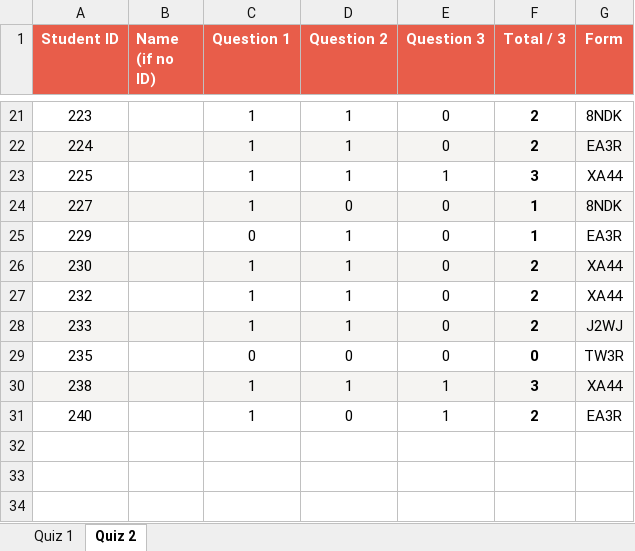
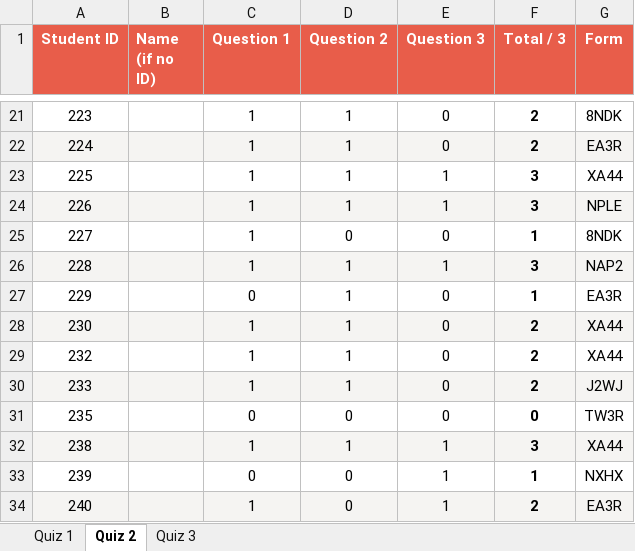
Before and after one commit to swapnil1987/2026-topics-in-econometrics-1, an Excel workbook: quiz/grades.xlsx, sheet Quiz 2, drawn as a sheet; only a part is shown, gaps mark what is left out; values as stored, in another font and other column widths than the file's, no borders; addresses are those after the commit; the diff names each change by its address in the sheet, - before the commit and + after, or states it on an @@ line.

Commit message:
Publish Quiz 3 solutions and grades

```diff
--- a/quiz/grades.xlsx (sheet Quiz 2)
+++ b/quiz/grades.xlsx (sheet Quiz 2)
+sheet tab: Quiz 3
+row 24: 226 |  | 1 | 1 | 1 | 3 | NPLE
-A25:G25 fill: #F5F4F2
+A25:G25 fill: none
+row 26: 228 |  | 1 | 1 | 1 | 3 | NAP2
+row 33: 239 |  | 0 | 0 | 1 | 1 | NXHX
-A34:G34 fill: none
+A34:G34 fill: #F5F4F2
```
Also changed, not shown: sheet Quiz 1, 3 other files.
